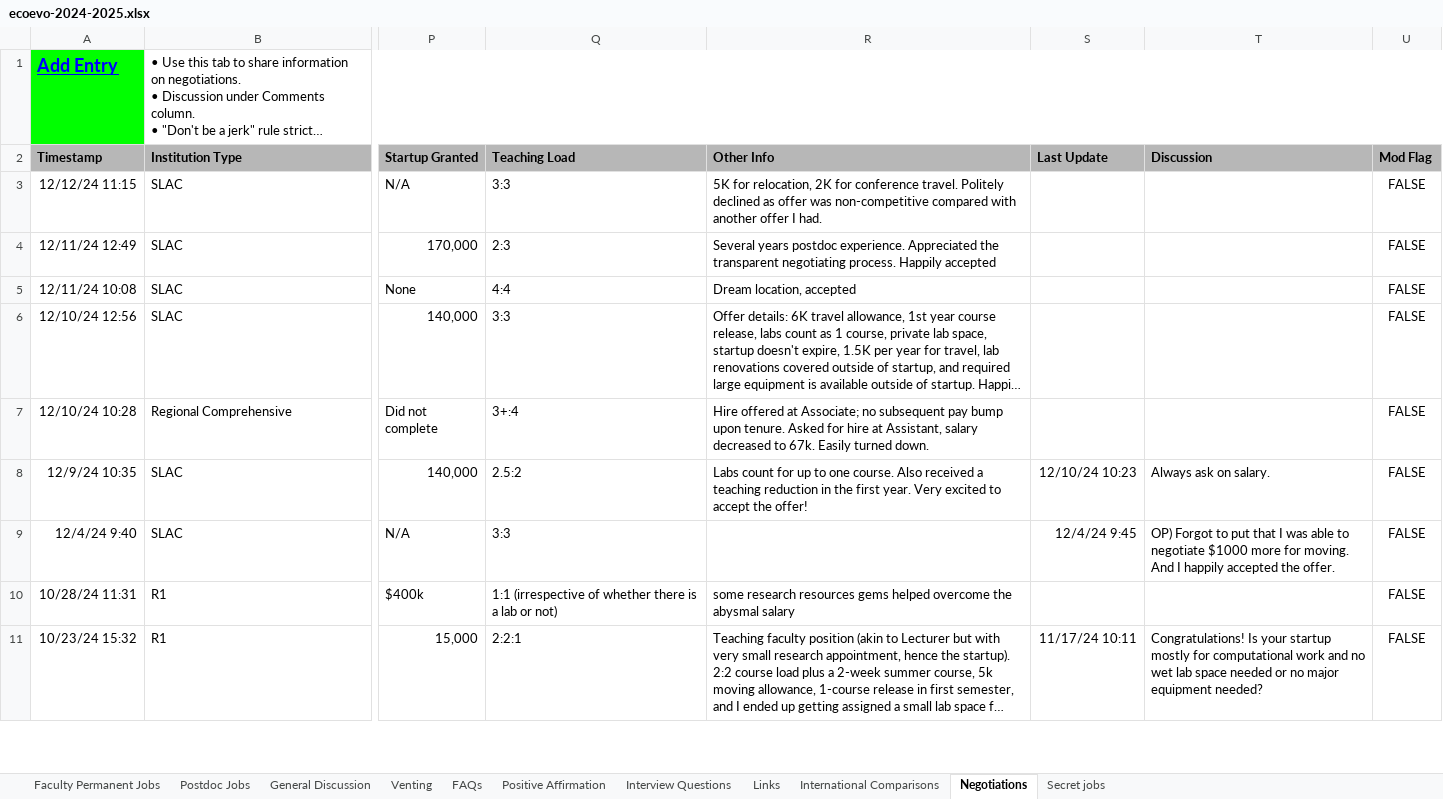
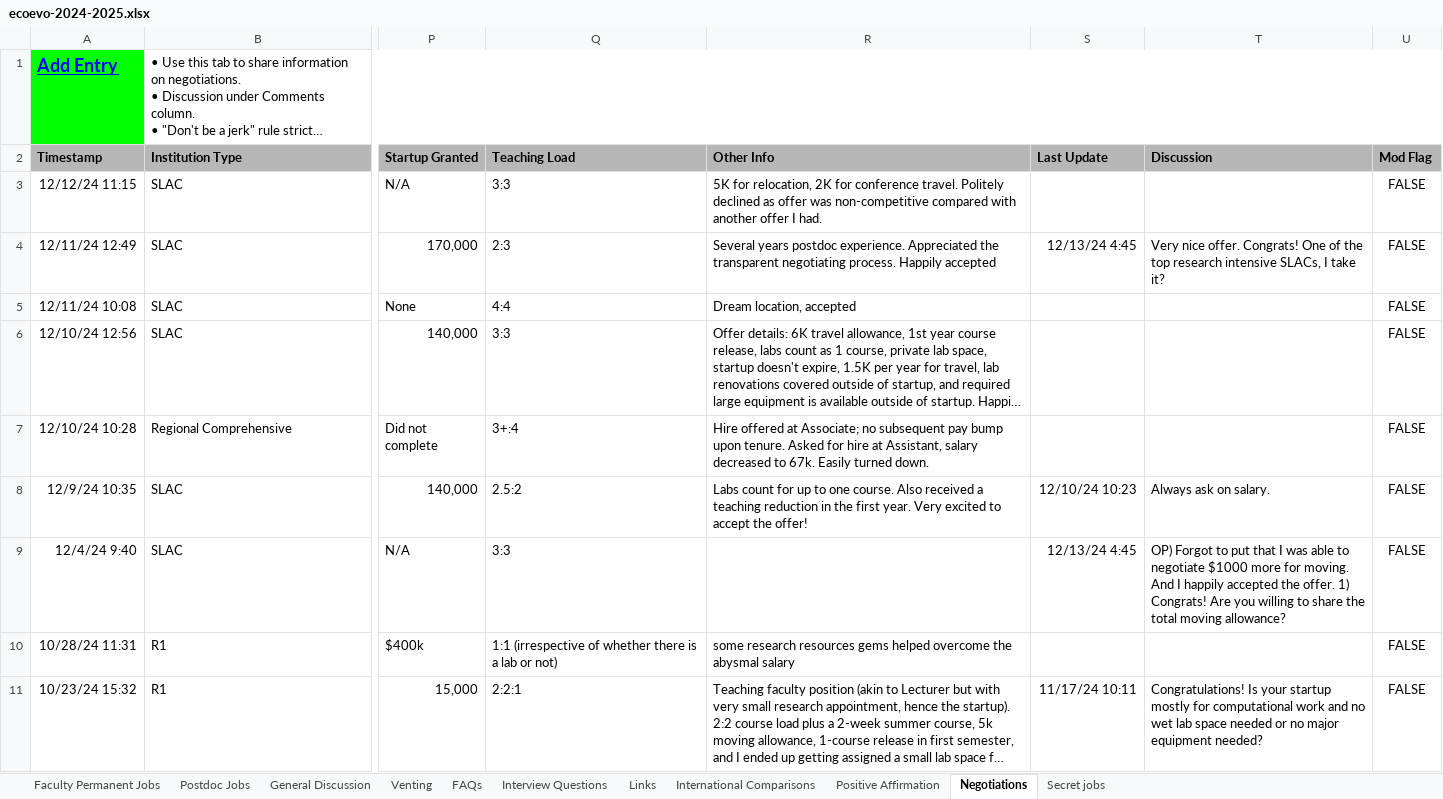
Before and after one commit to vsbuffalo/ecoevojobs, an Excel workbook: data/ecoevo-2024-2025.xlsx, sheet Negotiations, drawn as a sheet; only a part is shown, gaps mark what is left out; long unchanged cells end in …; values as stored, in another font and other column widths than the file's, no borders; charts and pictures not drawn; the diff names each change by its address in the sheet, - before the commit and + after, or states it on an @@ line.

```diff
--- a/data/ecoevo-2024-2025.xlsx (sheet Negotiations)
+++ b/data/ecoevo-2024-2025.xlsx (sheet Negotiations)
@@ sheet tab order changed: Faculty Permanent Jobs | Postdoc Jobs | General Discussion | Venting | FAQs | Interview Questions | Links | International Comparisons | Positive Affirmation | Negotiations | Secret jobs @@
-S4 (Last Update): (empty)
+S4 (Last Update): 12/13/24 4:45
-T4 (Discussion): (empty)
+T4 (Discussion): Very nice offer. Congrats! One of the top research intensive SLACs, I take it?
-S9 (Last Update): 12/4/24 9:45
+S9 (Last Update): 12/13/24 4:45
-T9 (Discussion): …the offer.
+T9 (Discussion): …the offer. 1) Congrats! Are you willing to share the total moving allowance?
```
Also changed, not shown: sheet Faculty Permanent Jobs, sheet Postdoc Jobs, sheet Venting, sheet General Discussion, sheet Secret jobs, hidden cells, 15 other files.
